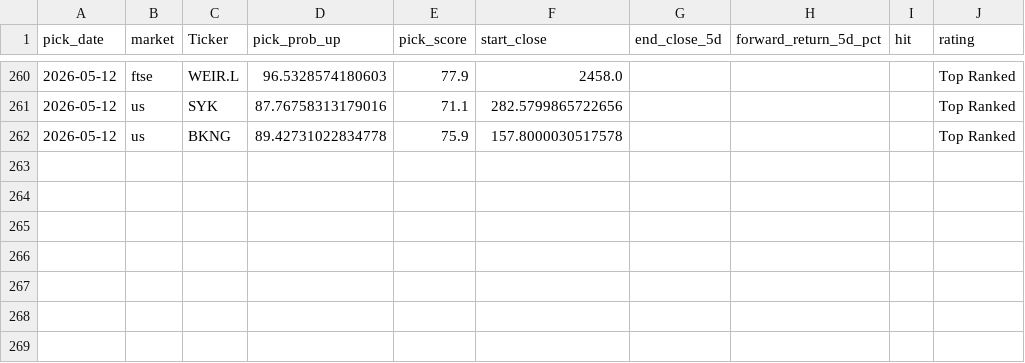
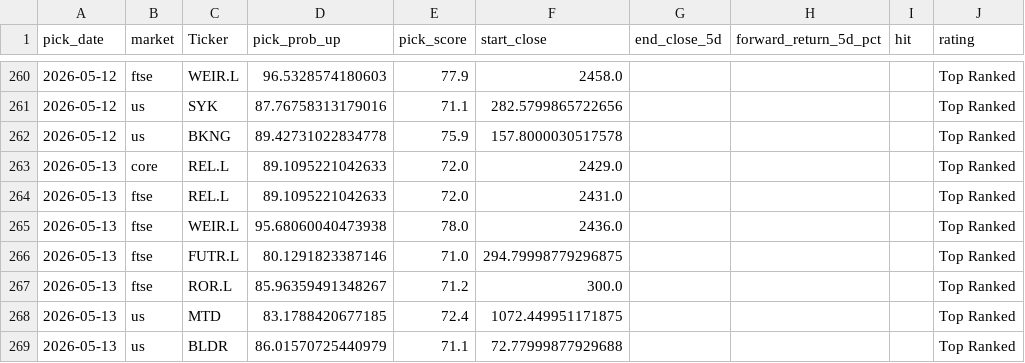
Before and after one commit to Toby0603/AlphaRank, a CSV file: performance_history.csv, drawn as a sheet; only a part is shown, gaps mark what is left out; the diff names each change by its address in the sheet, - before the commit and + after, or states it on an @@ line.

```diff
--- a/performance_history.csv
+++ b/performance_history.csv
+row 263: 2026-05-13 | core | REL.L | 89.1095221042633 | 72.0 | 2429.0 |  |  |  | Top Ranked
+row 264: 2026-05-13 | ftse | REL.L | 89.1095221042633 | 72.0 | 2431.0 |  |  |  | Top Ranked
+row 265: 2026-05-13 | ftse | WEIR.L | 95.68060040473938 | 78.0 | 2436.0 |  |  |  | Top Ranked
+row 266: 2026-05-13 | ftse | FUTR.L | 80.1291823387146 | 71.0 | 294.79998779296875 |  |  |  | Top Ranked
+row 267: 2026-05-13 | ftse | ROR.L | 85.96359491348267 | 71.2 | 300.0 |  |  |  | Top Ranked
+row 268: 2026-05-13 | us | MTD | 83.1788420677185 | 72.4 | 1072.449951171875 |  |  |  | Top Ranked
+row 269: 2026-05-13 | us | BLDR | 86.01570725440979 | 71.1 | 72.77999877929688 |  |  |  | Top Ranked
```
Also changed, not shown: benchmark_summary.csv, results_core.csv, 4 other files.
